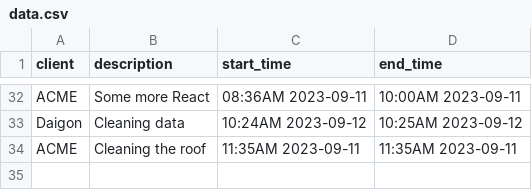
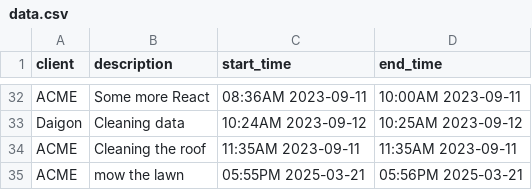
Before and after one commit to hanscode/timetracker, a CSV file: data.csv, drawn as a sheet; only a part is shown, gaps mark what is left out.

Commit message:
Start and Stop tracking

```diff
--- a/data.csv
+++ b/data.csv
@@ -34 +34,2 @@ Daigon,Cleaning data,10:24AM 2023-09-12,10:25AM 2023-09-12
 ACME,Cleaning the roof,11:35AM 2023-09-11,11:35AM 2023-09-11
+ACME,mow the lawn,05:55PM 2025-03-21,05:56PM 2025-03-21
```
Also changed, not shown: 1 other file.
